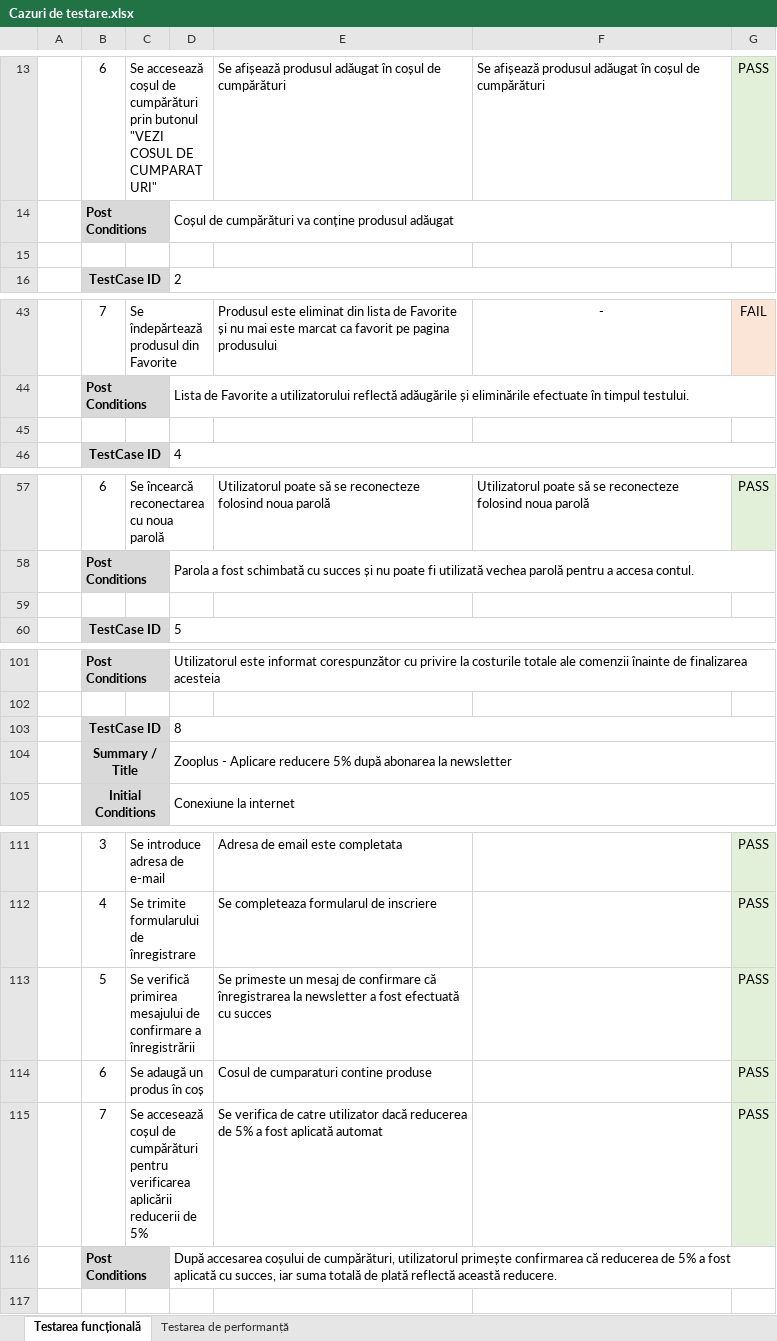
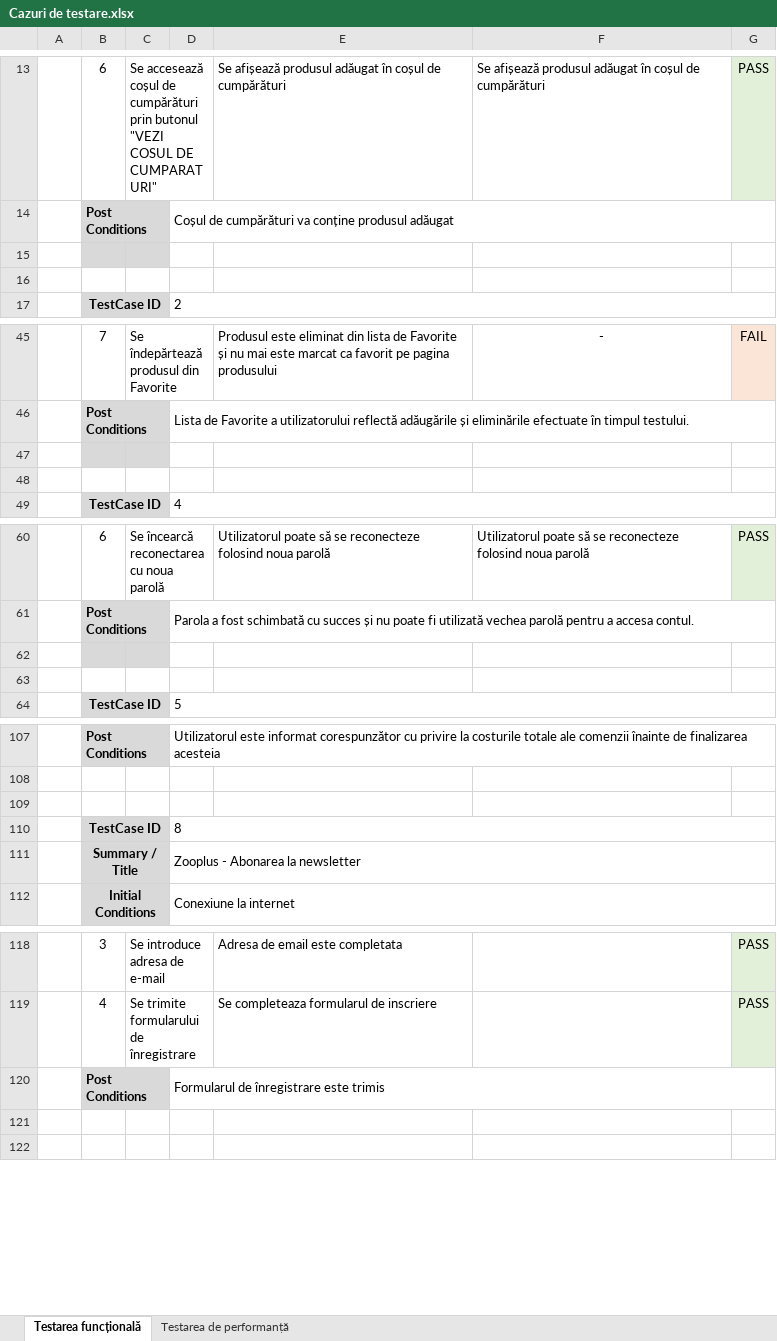
Before and after one commit to adelinamfatu/PetShopWebsiteTesting, an Excel workbook: Cazuri de testare.xlsx, sheet Testarea funcțională, drawn as a sheet; only a part is shown, gaps mark what is left out; values as stored, in another font and other column widths than the file's, no borders; removed rows and columns are numbered as before the commit, all else as after; the diff covers the shown part only; the diff names each change by its address in the sheet, - before the commit and + after, or states it on an @@ line.

```diff
--- a/Cazuri de testare.xlsx (sheet Testarea funcțională)
+++ b/Cazuri de testare.xlsx (sheet Testarea funcțională)
-B15:C15 fill: none
+B15:C15 fill: #D9D9D9
+row 16: (empty)
-B47:C47 fill: none
+B47:C47 fill: #D9D9D9
+row 48: (empty)
-B62:C62 fill: none
+B62:C62 fill: #D9D9D9
+row 63: (empty)
+row 109: (empty)
-D111: Zooplus - Aplicare reducere 5% după abonarea la newsletter
+D111: Zooplus - Abonarea la newsletter
-row 113:  | 5 | Se verifică primirea mesajului de confirmare a înregistrării |  | Se primeste un mesaj de confirmare că înregistrarea la newsletter a fost efectuată cu succes |  | PASS
-row 114:  | 6 | Se adaugă un produs în coș |  | Cosul de cumparaturi contine produse |  | PASS
-row 115:  | 7 | Se accesează coșul de cumpărături pentru verificarea aplicării reducerii de 5% |  | Se verifica de catre utilizator dacă reducerea de 5% a fost aplicată automat |  | PASS
-D120: După accesarea coșului de cumpărături, utilizatorul primește confirmarea că reducerea de 5% a fost aplicată cu succes, iar suma totală de plată reflectă această reducere.
+D120: Formularul de înregistrare este trimis
+row 121: (empty)
```
Also changed, not shown: 6 added rows and cell formats elsewhere in this sheet, sheet Testarea de performanță, 2 other files.
